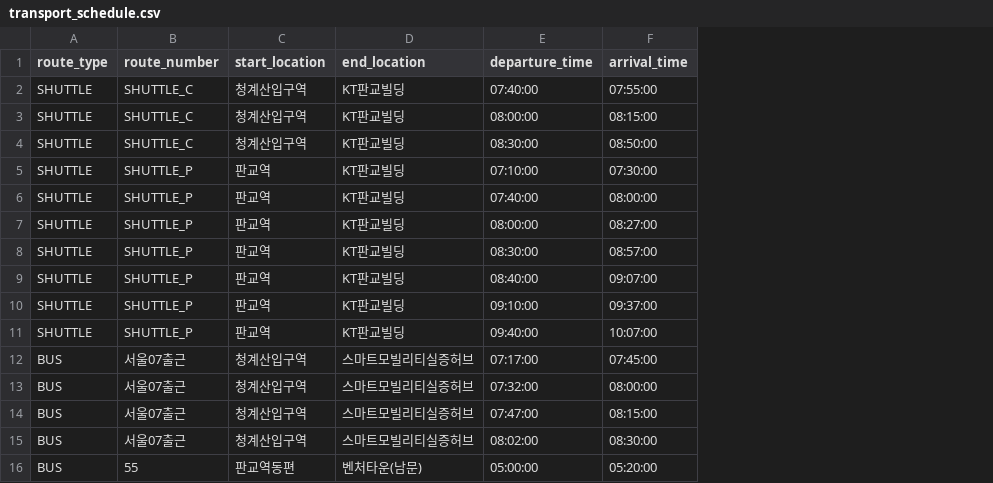
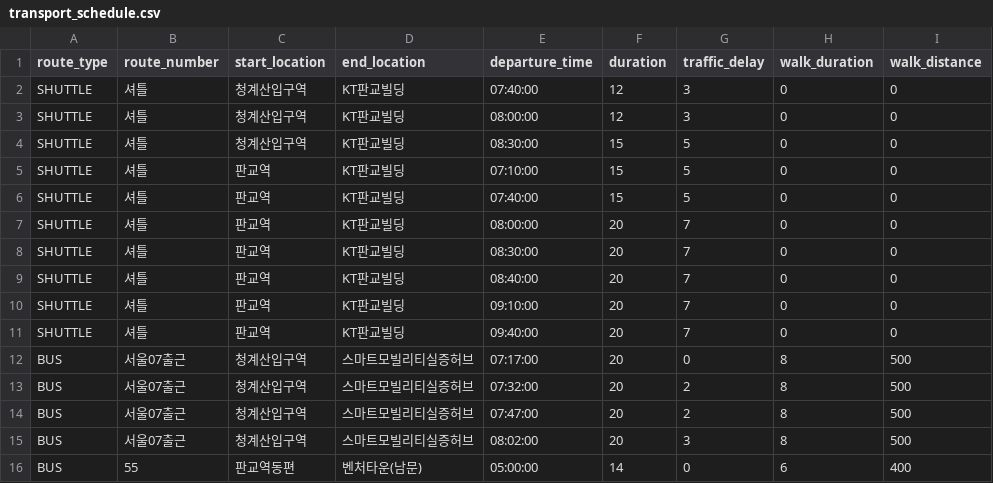
Before and after one commit to reason-jinny/jigaknono, a CSV file: backend/src/main/resources/data/transport_schedule.csv, drawn as a sheet; only a part is shown; removed rows and columns are numbered as before the commit, all else as after; the diff names each change by its address in the sheet, - before the commit and + after, or states it on an @@ line.

Commit message:
refactor: transport_schedule 데이터 모델 및 쿼리 최적화 - TransportSchedule: 도착 시간 계산 로직 분리, 새로운 필드 추가 (duration, traffic_delay, walk_duration, walk_distance) - TransportScheduleRepository: 도착 시간 계산을 위한 Native Query 적용 - RecommendationService: 도착 시간 계산 메서드 추가 - CSV 데이터 업데이트: 새로운 필드에 맞춰 데이터 구조 변경 - 애플리케이션 설정 최적화: JPA 및 CORS 설정 개선

```diff
--- a/backend/src/main/resources/data/transport_schedule.csv
+++ b/backend/src/main/resources/data/transport_schedule.csv
-column F (arrival_time), rows 2-16: 07:55:00 | 08:15:00 | 08:50:00 | 07:30:00 | 08:00:00 | 08:27:00 | 08:57:00 | 09:07:00 | 09:37:00 | 10:07:00 | 07:45:00 | 08:00:00 | 08:15:00 | 08:30:00 | 05:20:00
+column F (duration), rows 2-16: 12 | 12 | 15 | 15 | 15 | 20 | 20 | 20 | 20 | 20 | 20 | 20 | 20 | 20 | 14
+column G (traffic_delay), rows 2-16: 3 | 3 | 5 | 5 | 5 | 7 | 7 | 7 | 7 | 7 | 0 | 2 | 2 | 3 | 0
+column H (walk_duration), rows 2-16: 0 | 0 | 0 | 0 | 0 | 0 | 0 | 0 | 0 | 0 | 8 | 8 | 8 | 8 | 6
+column I (walk_distance), rows 2-16: 0 | 0 | 0 | 0 | 0 | 0 | 0 | 0 | 0 | 0 | 500 | 500 | 500 | 500 | 400
-B2:B4 (route_number): SHUTTLE_C
+B2:B4 (route_number): 셔틀
-B5:B11 (route_number): SHUTTLE_P
+B5:B11 (route_number): 셔틀
```
Also changed, not shown: 6 other files.
